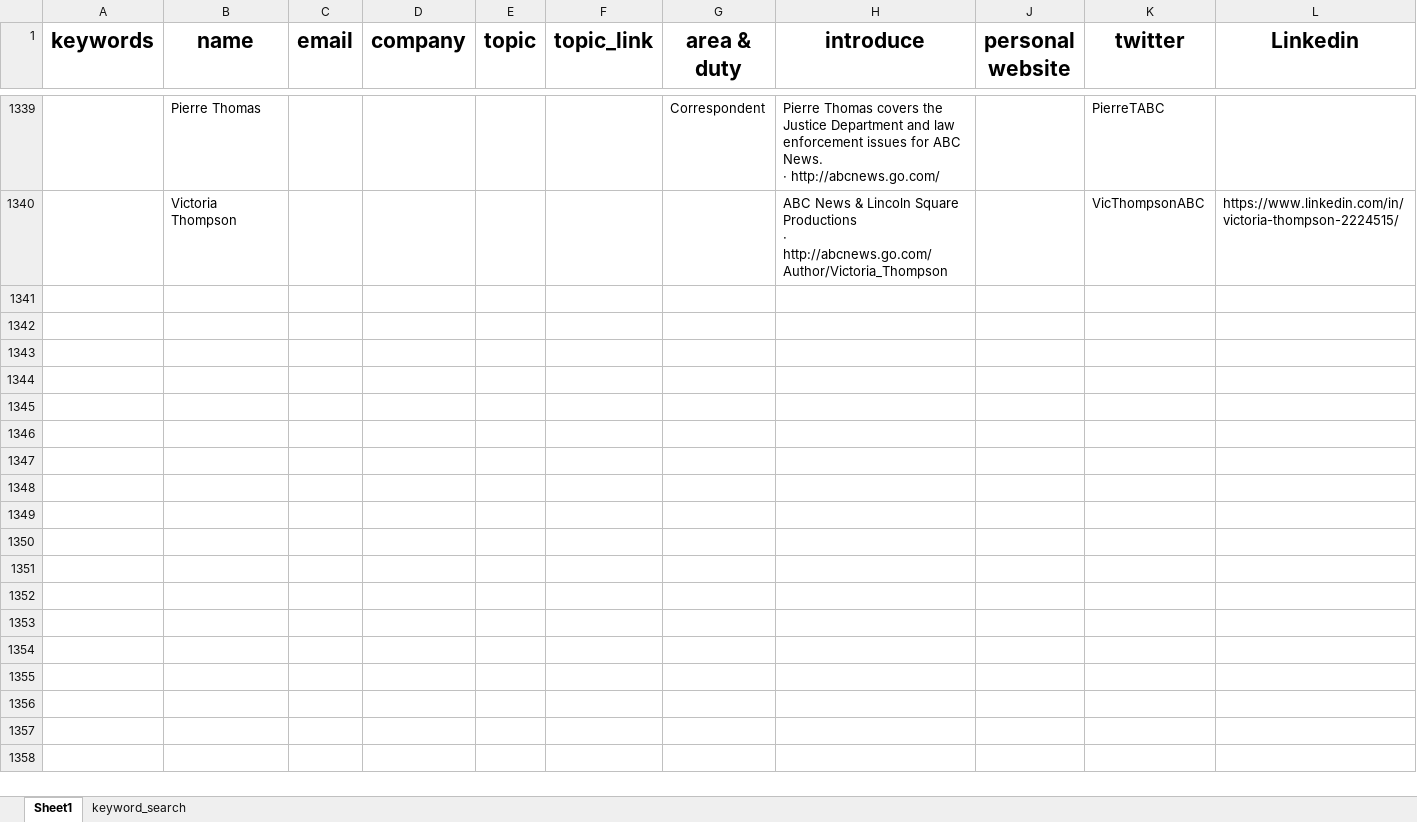
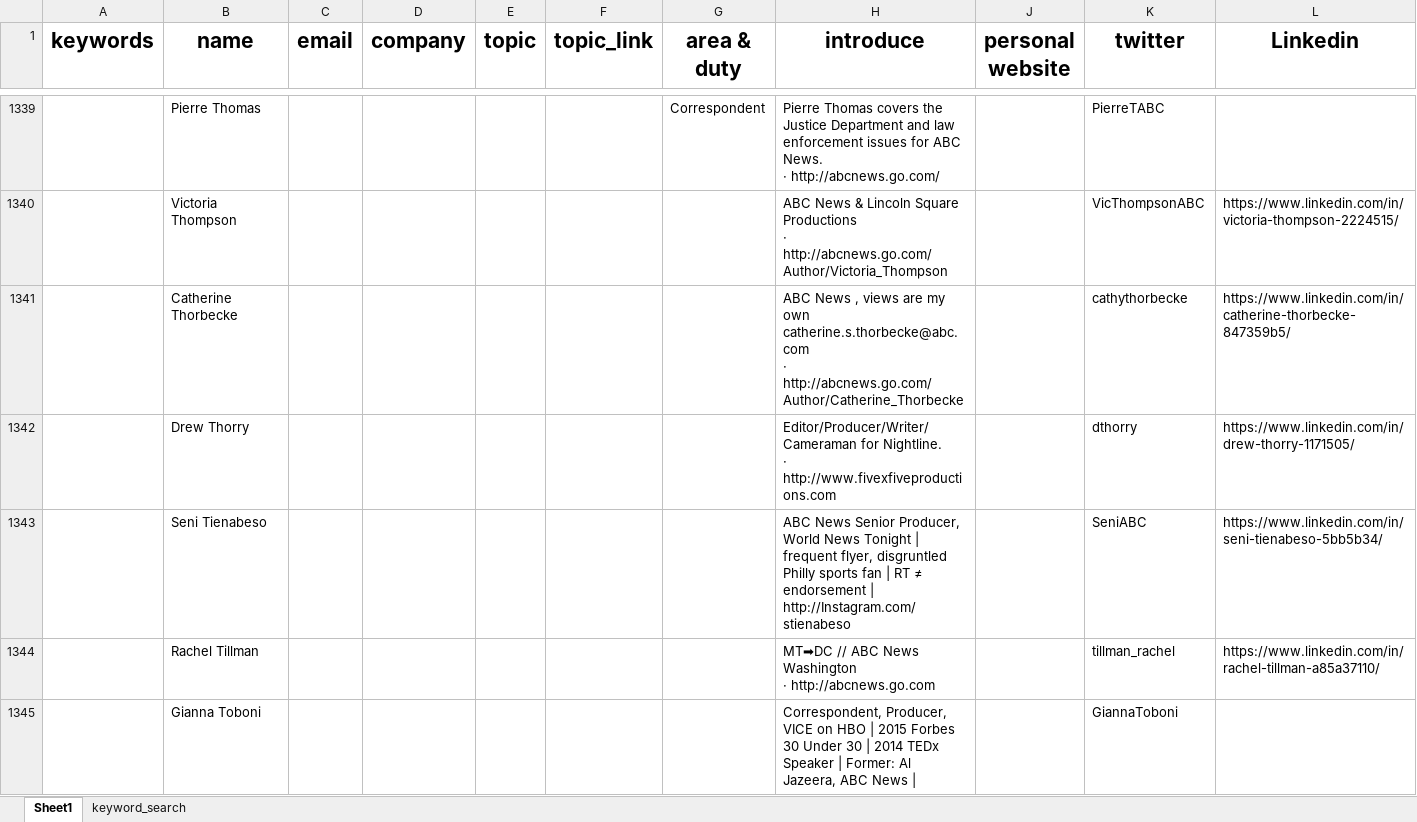
Before and after one commit to wuoshiwzm/journalist_contact, an Excel workbook: reporters.xlsx, sheet Sheet1, drawn as a sheet; only a part is shown, gaps mark what is left out; values as stored, in another font and other column widths than the file's, no borders; rows hold the shown columns only; ↵ is a line break in a cell; the diff covers the shown part only; the diff names each change by its address in the sheet, - before the commit and + after, or states it on an @@ line.

Commit message:
2-28

```diff
--- a/reporters.xlsx (sheet Sheet1)
+++ b/reporters.xlsx (sheet Sheet1)
+row 1341:  | Catherine Thorbecke |  |  |  |  |  | ABC News , views are my own catherine.s.thorbecke@abc.com ↵ · http://abcnews.go.com/Author/Catherine_Thorbecke |  | cathythorbecke | https://www.linkedin.com/in/catherine-thorbecke-847359b5/
+row 1342:  | Drew Thorry |  |  |  |  |  | Editor/Producer/Writer/Cameraman for Nightline. ↵ · http://www.fivexfiveproductions.com |  | dthorry | https://www.linkedin.com/in/drew-thorry-1171505/
+row 1343:  | Seni Tienabeso |  |  |  |  |  | ABC News Senior Producer, World News Tonight | frequent flyer, disgruntled Philly sports fan | RT ≠ endorsement | http://Instagram.com/stienabeso |  | SeniABC | https://www.linkedin.com/in/seni-tienabeso-5bb5b34/
+row 1344:  | Rachel Tillman |  |  |  |  |  | MT➡DC // ABC News Washington ↵ · http://abcnews.go.com |  | tillman_rachel | https://www.linkedin.com/in/rachel-tillman-a85a37110/
+row 1345:  | Gianna Toboni |  |  |  |  |  | Correspondent, Producer, VICE on HBO | 2015 Forbes 30 Under 30 | 2014 TEDx Speaker | Former: Al Jazeera, ABC News | |  | GiannaToboni
```
Also changed, not shown: 5 added rows elsewhere in this sheet.
